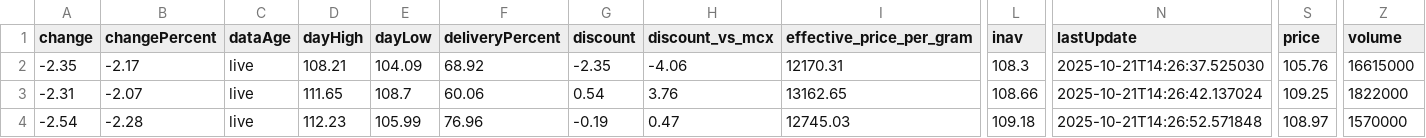
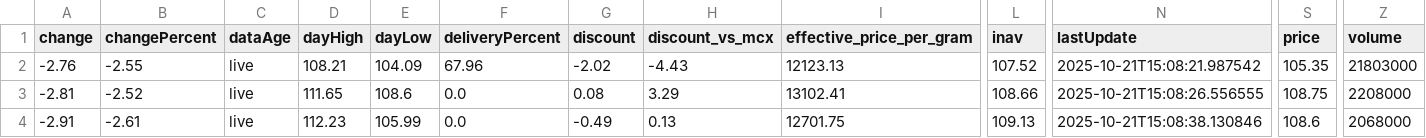
Before and after one commit to abhishekkumar9807/etf-tracker, a CSV file: data/etf_cache.csv, drawn as a sheet; only a part is shown, gaps mark what is left out; the diff covers the shown part only; the diff names each change by its address in the sheet, - before the commit and + after, or states it on an @@ line.

```diff
--- a/data/etf_cache.csv
+++ b/data/etf_cache.csv
-A2 (change): -2.35
+A2 (change): -2.76
-B2 (changePercent): -2.17
+B2 (changePercent): -2.55
-F2 (deliveryPercent): 68.92
+F2 (deliveryPercent): 67.96
-G2 (discount): -2.35
+G2 (discount): -2.02
-H2 (discount_vs_mcx): -4.06
+H2 (discount_vs_mcx): -4.43
-I2 (effective_price_per_gram): 12170.31
+I2 (effective_price_per_gram): 12123.13
-L2 (inav): 108.3
+L2 (inav): 107.52
-N2 (lastUpdate): 2025-10-21T14:26:37.525030
+N2 (lastUpdate): 2025-10-21T15:08:21.987542
-S2 (price): 105.76
+S2 (price): 105.35
-Z2 (volume): 16615000
+Z2 (volume): 21803000
-A3 (change): -2.31
+A3 (change): -2.81
-B3 (changePercent): -2.07
+B3 (changePercent): -2.52
-E3 (dayLow): 108.7
+E3 (dayLow): 108.6
-F3 (deliveryPercent): 60.06
+F3 (deliveryPercent): 0.0
-G3 (discount): 0.54
+G3 (discount): 0.08
-H3 (discount_vs_mcx): 3.76
+H3 (discount_vs_mcx): 3.29
-I3 (effective_price_per_gram): 13162.65
+I3 (effective_price_per_gram): 13102.41
-N3 (lastUpdate): 2025-10-21T14:26:42.137024
+N3 (lastUpdate): 2025-10-21T15:08:26.556555
-S3 (price): 109.25
+S3 (price): 108.75
-Z3 (volume): 1822000
+Z3 (volume): 2208000
-A4 (change): -2.54
+A4 (change): -2.91
-B4 (changePercent): -2.28
+B4 (changePercent): -2.61
-F4 (deliveryPercent): 76.96
+F4 (deliveryPercent): 0.0
-G4 (discount): -0.19
+G4 (discount): -0.49
-H4 (discount_vs_mcx): 0.47
+H4 (discount_vs_mcx): 0.13
-I4 (effective_price_per_gram): 12745.03
+I4 (effective_price_per_gram): 12701.75
-L4 (inav): 109.18
+L4 (inav): 109.13
-N4 (lastUpdate): 2025-10-21T14:26:52.571848
+N4 (lastUpdate): 2025-10-21T15:08:38.130846
-S4 (price): 108.97
+S4 (price): 108.6
-Z4 (volume): 1570000
+Z4 (volume): 2068000
```
Also changed, not shown: 161 edited cells elsewhere in this file, 2 other files.
